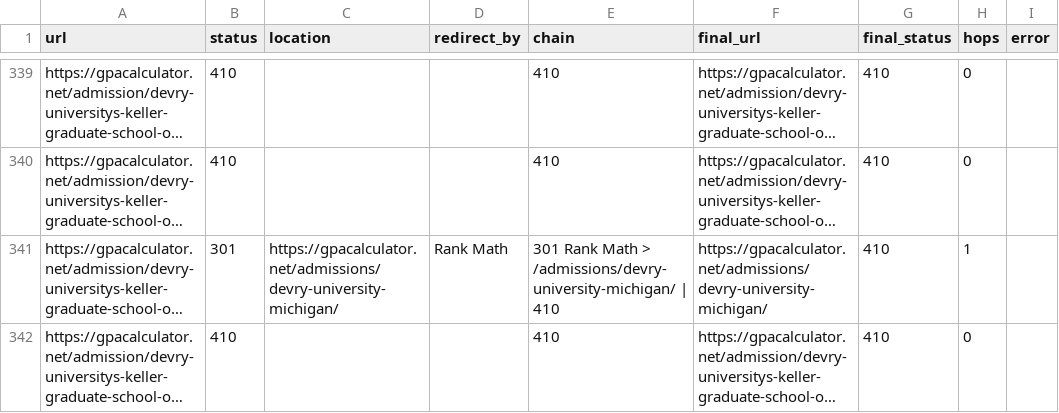
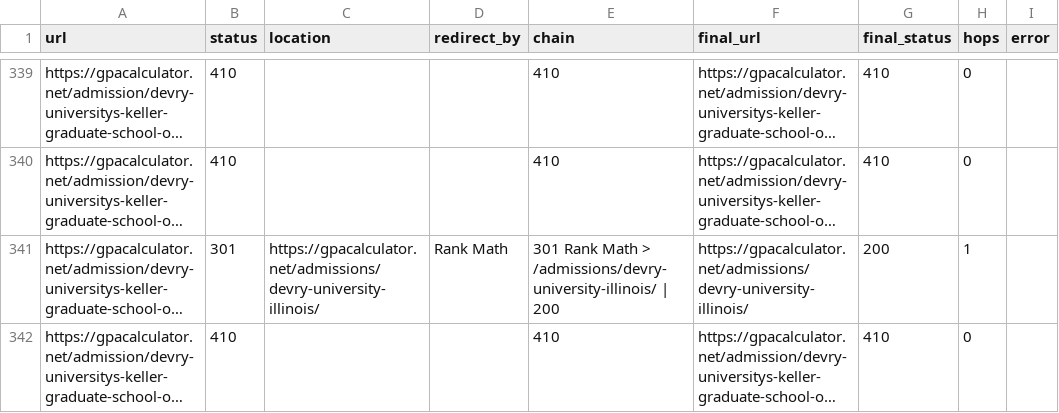
Before and after one commit to superdupersocks/gpacalculator, a TSV file: data/admissions/cleanup_qa/after/live_status.tsv, drawn as a sheet; only a part is shown, gaps mark what is left out; long unchanged cells end in …; the diff covers the shown part only; the diff names each change by its address in the sheet, - before the commit and + after, or states it on an @@ line.

```diff
--- a/data/admissions/cleanup_qa/after/live_status.tsv
+++ b/data/admissions/cleanup_qa/after/live_status.tsv
-C341 (location): https://gpacalculator.net/admissions/devry-university-michigan/
+C341 (location): https://gpacalculator.net/admissions/devry-university-illinois/
-E341 (chain): …Math > /admissions/devry-university-michigan/ | 410
+E341 (chain): …Math > /admissions/devry-university-illinois/ | 200
-F341 (final_url): https://gpacalculator.net/admissions/devry-university-michigan/
+F341 (final_url): https://gpacalculator.net/admissions/devry-university-illinois/
-G341 (final_status): 410
+G341 (final_status): 200
```
Also changed, not shown: 95 edited cells elsewhere in this file, data/admissions/cleanup_qa/after/internal_links.tsv.
